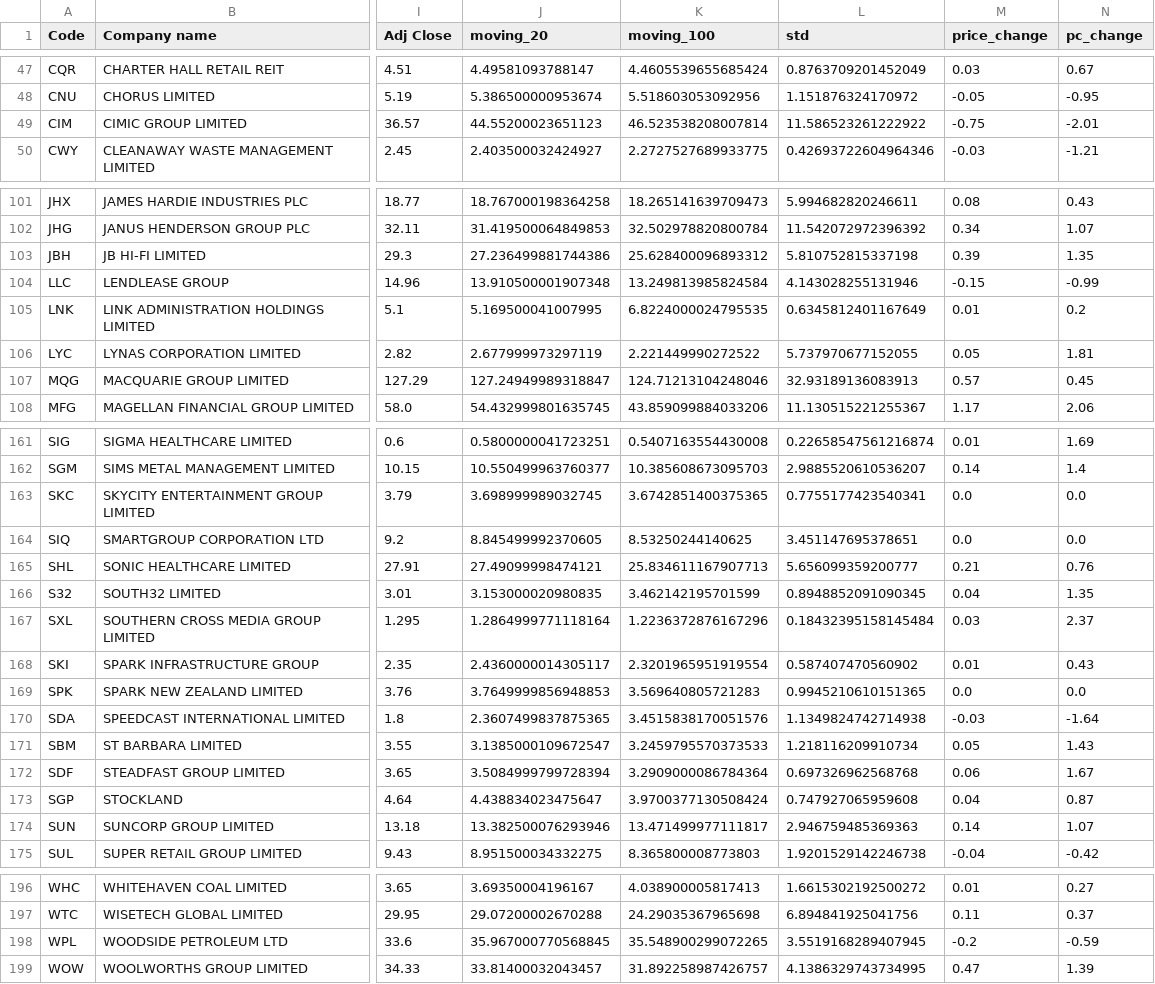
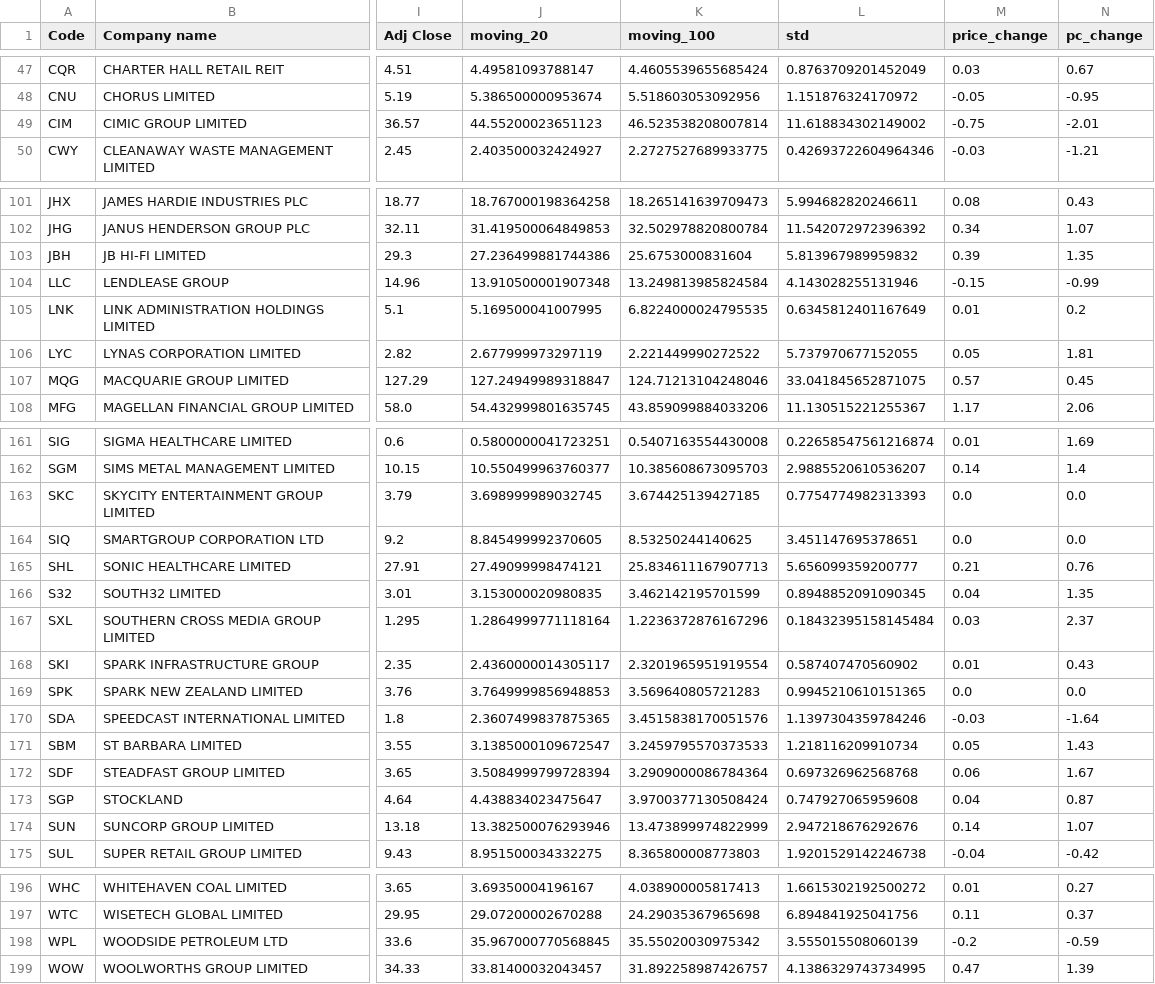
Before and after one commit to Dazmi/projects, a CSV file: saves/all_latest.csv, drawn as a sheet; only a part is shown, gaps mark what is left out; the diff covers the shown part only; the diff names each change by its address in the sheet, - before the commit and + after, or states it on an @@ line.

```diff
--- a/saves/all_latest.csv
+++ b/saves/all_latest.csv
-L49 (std): 11.586523261222922
+L49 (std): 11.618834302149002
-K103 (moving_100): 25.628400096893312
+K103 (moving_100): 25.6753000831604
-L103 (std): 5.810752815337198
+L103 (std): 5.813967989959832
-L107 (std): 32.93189136083913
+L107 (std): 33.041845652871075
-K163 (moving_100): 3.6742851400375365
+K163 (moving_100): 3.674425139427185
-L163 (std): 0.7755177423540341
+L163 (std): 0.7754774982313393
-L170 (std): 1.1349824742714938
+L170 (std): 1.1397304359784246
-K174 (moving_100): 13.471499977111817
+K174 (moving_100): 13.473899974822999
-L174 (std): 2.946759485369363
+L174 (std): 2.947218676292676
-K198 (moving_100): 35.548900299072265
+K198 (moving_100): 35.55020030975342
-L198 (std): 3.5519168289407945
+L198 (std): 3.555015508060139
```
Also changed, not shown: 13 edited cells elsewhere in this file, saves/corr.csv, saves/latest_data.csv, 9 other files.
